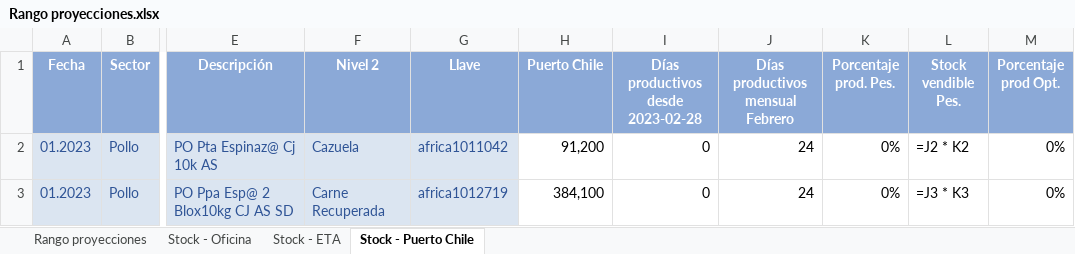
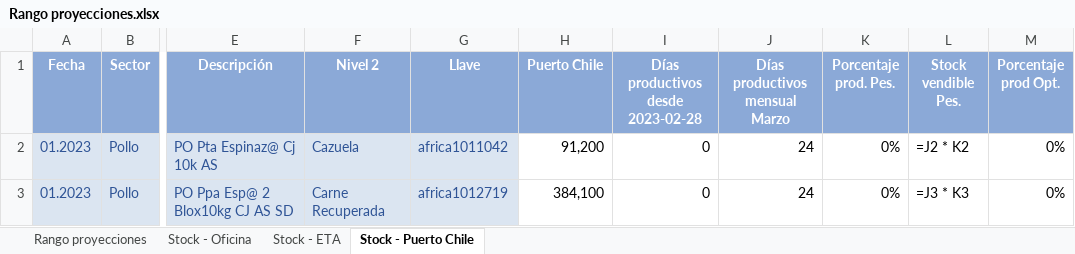
Before and after one commit to tiarasilva/Proyecciones-S-OP, an Excel workbook: Internacional/Rango proyecciones.xlsx, sheet Stock - Puerto Chile, drawn as a sheet; only a part is shown, gaps mark what is left out; values as stored, in another font and other column widths than the file's, no borders; formulas without a stored value are shown as written; ↵ is a line break in a cell; the diff names each change by its address in the sheet, - before the commit and + after, or states it on an @@ line.

```diff
--- a/Internacional/Rango proyecciones.xlsx (sheet Stock - Puerto Chile)
+++ b/Internacional/Rango proyecciones.xlsx (sheet Stock - Puerto Chile)
-I1: Días productivos desde 2023-02-28
+I1: Días productivos desde ↵ 2023-02-28
-J1: Días productivos mensual Febrero
+J1: Días productivos mensual Marzo
```
Also changed, not shown: sheet Rango proyecciones, sheet Stock - ETA, Internacional/Inputs/Parametros.xlsx, 3 other files.
